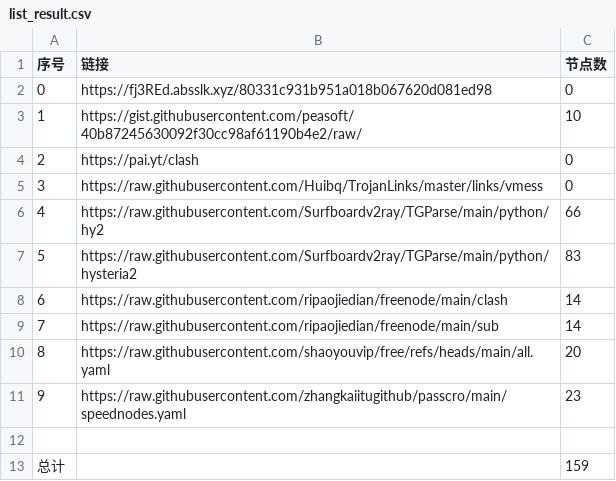
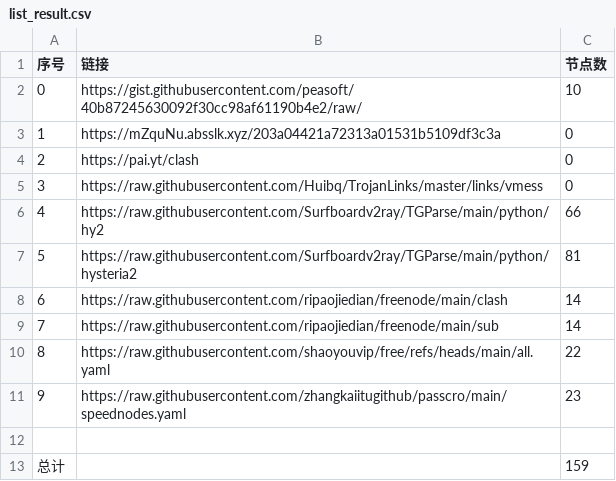
Before and after one commit to q13467982/NoMoreWalls, a CSV file: list_result.csv, drawn as a sheet.

```diff
--- a/list_result.csv
+++ b/list_result.csv
@@ -1,4 +1,4 @@
 序号,链接,节点数
-0,https://fj3REd.absslk.xyz/80331c931b951a018b067620d081ed98,0
-1,https://gist.githubusercontent.com/peasoft/40b87245630092f30cc98af61190b4e2/raw/,10
+0,https://gist.githubusercontent.com/peasoft/40b87245630092f30cc98af61190b4e2/raw/,10
+1,https://mZquNu.absslk.xyz/203a04421a72313a01531b5109df3c3a,0
 2,https://pai.yt/clash,0
@@ -6,6 +6,6 @@
 4,https://raw.githubusercontent.com/Surfboardv2ray/TGParse/main/python/hy2,66
-5,https://raw.githubusercontent.com/Surfboardv2ray/TGParse/main/python/hysteria2,83
+5,https://raw.githubusercontent.com/Surfboardv2ray/TGParse/main/python/hysteria2,81
 6,https://raw.githubusercontent.com/ripaojiedian/freenode/main/clash,14
 7,https://raw.githubusercontent.com/ripaojiedian/freenode/main/sub,14
-8,https://raw.githubusercontent.com/shaoyouvip/free/refs/heads/main/all.yaml,20
+8,https://raw.githubusercontent.com/shaoyouvip/free/refs/heads/main/all.yaml,22
 9,https://raw.githubusercontent.com/zhangkaiitugithub/passcro/main/speednodes.yaml,23
```
Also changed, not shown: 20 other files.
